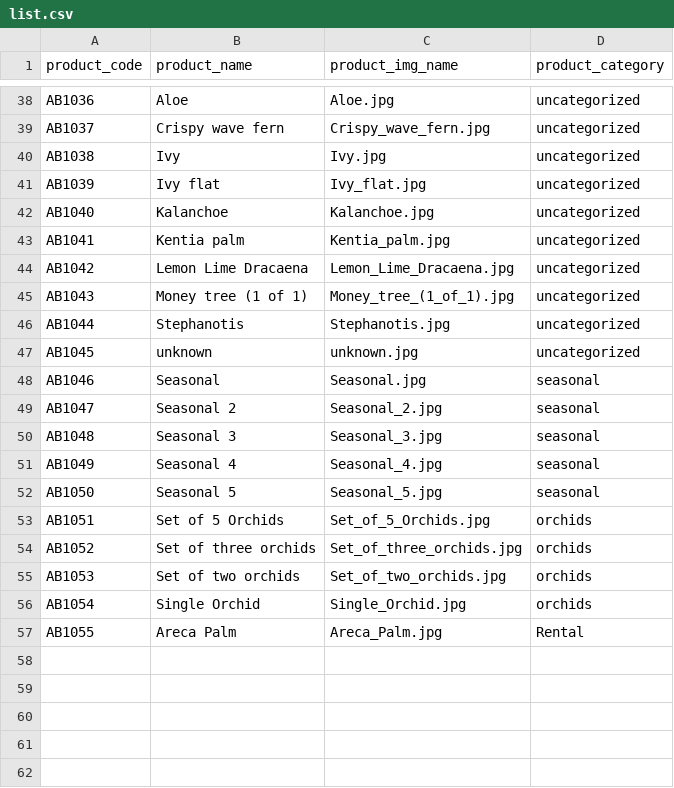
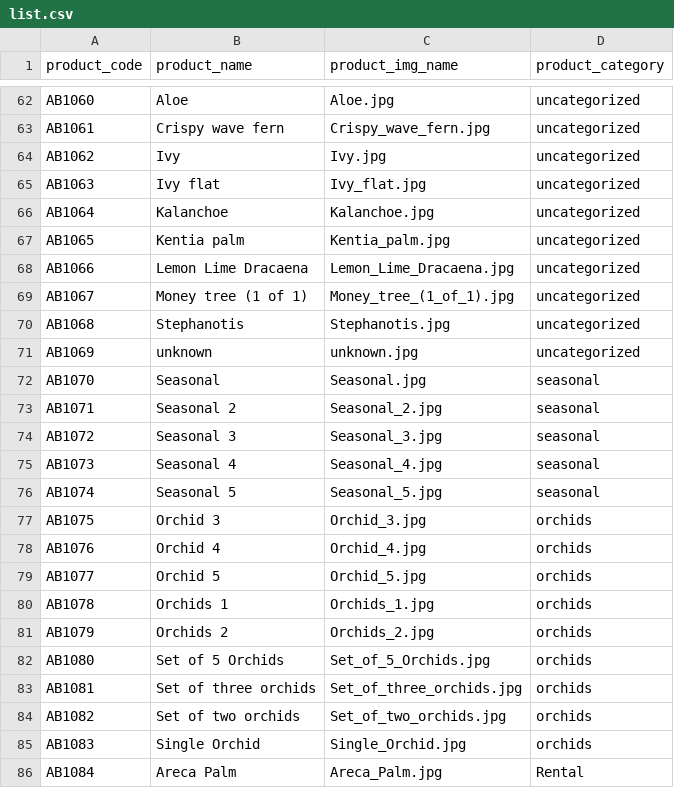
Before and after one commit to Nakzz/Fragrance-Plants, a CSV file: assets/img/list.csv, drawn as a sheet; only a part is shown, gaps mark what is left out; addresses are those after the commit; the diff covers the shown part only; the diff names each change by its address in the sheet, - before the commit and + after, or states it on an @@ line.

```diff
--- a/assets/img/list.csv
+++ b/assets/img/list.csv
-A62 (product_code): AB1036
+A62 (product_code): AB1060
-A63 (product_code): AB1037
+A63 (product_code): AB1061
-A64 (product_code): AB1038
+A64 (product_code): AB1062
-A65 (product_code): AB1039
+A65 (product_code): AB1063
-A66 (product_code): AB1040
+A66 (product_code): AB1064
-A67 (product_code): AB1041
+A67 (product_code): AB1065
-A68 (product_code): AB1042
+A68 (product_code): AB1066
-A69 (product_code): AB1043
+A69 (product_code): AB1067
-A70 (product_code): AB1044
+A70 (product_code): AB1068
-A71 (product_code): AB1045
+A71 (product_code): AB1069
-A72 (product_code): AB1046
+A72 (product_code): AB1070
-A73 (product_code): AB1047
+A73 (product_code): AB1071
-A74 (product_code): AB1048
+A74 (product_code): AB1072
-A75 (product_code): AB1049
+A75 (product_code): AB1073
-A76 (product_code): AB1050
+A76 (product_code): AB1074
+row 77: AB1075 | Orchid 3 | Orchid_3.jpg | orchids
+row 78: AB1076 | Orchid 4 | Orchid_4.jpg | orchids
+row 79: AB1077 | Orchid 5 | Orchid_5.jpg | orchids
+row 80: AB1078 | Orchids 1 | Orchids_1.jpg | orchids
+row 81: AB1079 | Orchids 2 | Orchids_2.jpg | orchids
-A82 (product_code): AB1051
+A82 (product_code): AB1080
-A83 (product_code): AB1052
+A83 (product_code): AB1081
-A84 (product_code): AB1053
+A84 (product_code): AB1082
-A85 (product_code): AB1054
+A85 (product_code): AB1083
-A86 (product_code): AB1055
+A86 (product_code): AB1084
```
Also changed, not shown: 24 added rows and 36 edited cells elsewhere in this file, 3 other files.
